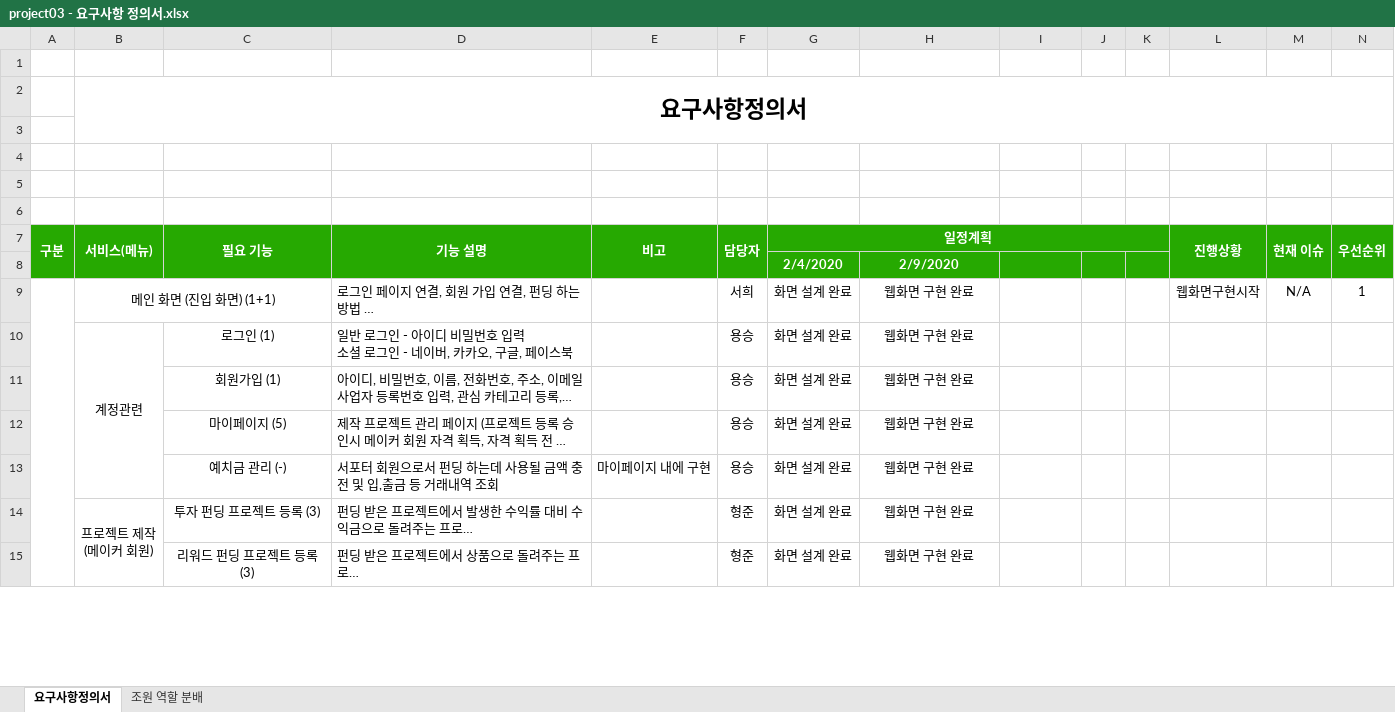
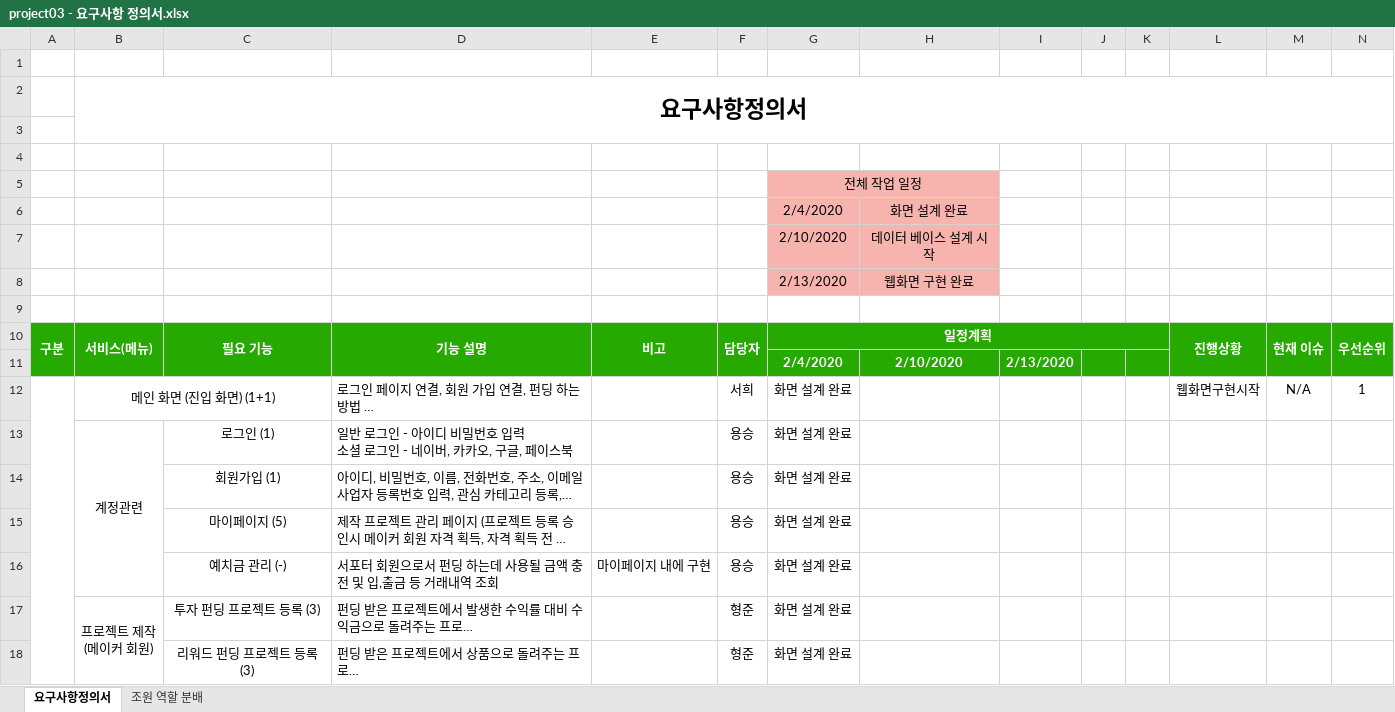
Before and after one commit to ezenteam2/EzenCrowdFunding, an Excel workbook: project03 - 요구사항 정의서.xlsx, sheet 요구사항정의서, drawn as a sheet; only a part is shown; long unchanged cells end in …; values as stored, in another font and other column widths than the file's, no borders; removed rows and columns are numbered as before the commit, all else as after; rows hold the shown columns only; the diff covers the shown part only; the diff names each change by its address in the sheet, - before the commit and + after, or states it on an @@ line.

Commit message:
asdf

```diff
--- a/project03 - 요구사항 정의서.xlsx (sheet 요구사항정의서)
+++ b/project03 - 요구사항 정의서.xlsx (sheet 요구사항정의서)
-G5: (empty)
+G5: 전체 작업 일정
-G5:H5 fill: none
+G5:H5 fill: #F7B4AE
+G5:H5 merged
+row 6:  |  |  |  |  |  | 2/4/2020 | 화면 설계 완료
+row 7:  |  |  |  |  |  | 2/10/2020 | 데이터 베이스 설계 시작
+row 8:  |  |  |  |  |  | 2/13/2020 | 웹화면 구현 완료
-row 8:  |  |  |  |  |  | 2/4/2020 | 2/9/2020
+row 11:  |  |  |  |  |  | 2/4/2020 | 2/10/2020 | 2/13/2020
-H12:H18: 웹화면 구현 완료
+H12:H18: (empty)
```
Also changed, not shown: 1 added row, 1 removed row and 31 edited cells elsewhere in this sheet.
